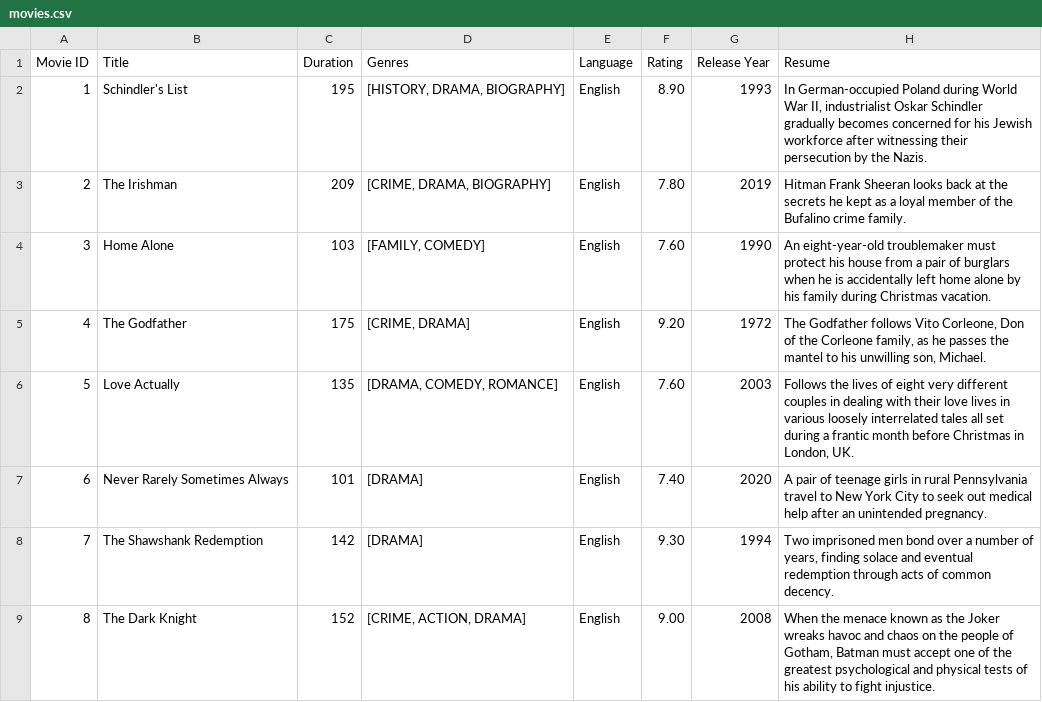
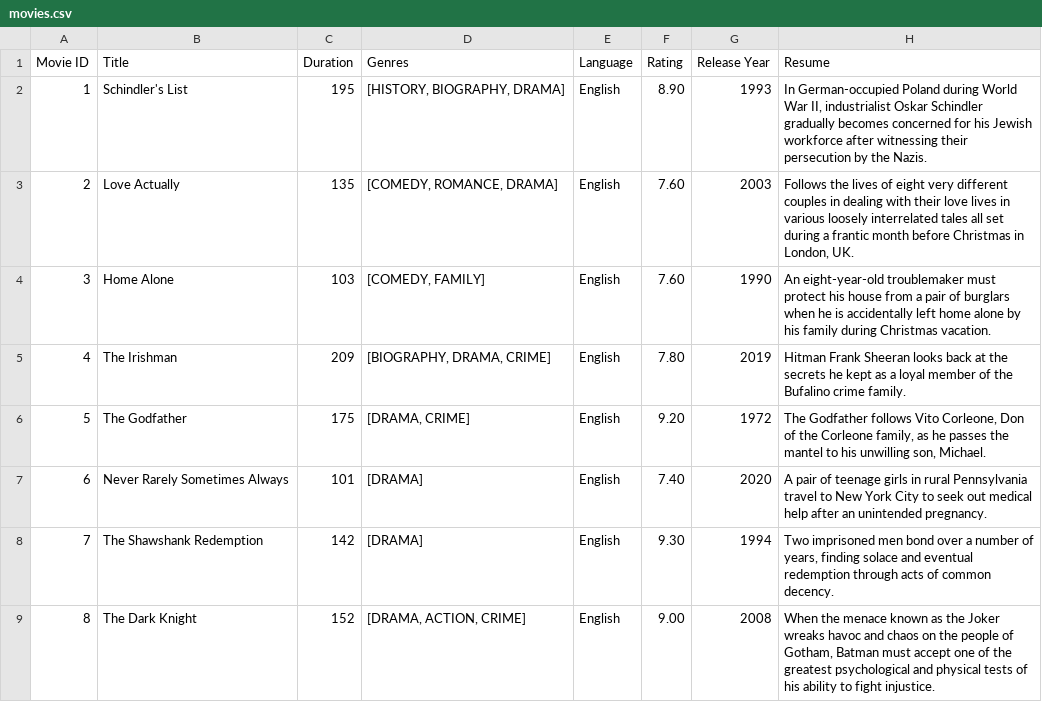
Before and after one commit to stefanos-vlachos/smdb-app, a CSV file: src/main/resources/csvExports/movies.csv, drawn as a sheet; only a part is shown; the diff covers the shown part only.

```diff
--- a/src/main/resources/csvExports/movies.csv
+++ b/src/main/resources/csvExports/movies.csv
@@ -1,9 +1,9 @@
 Movie ID,Title,Duration,Genres,Language,Rating,Release Year,Resume
-1,Schindler's List,195,"[HISTORY, DRAMA, BIOGRAPHY]",English,8.90,1993,"In German-occupied Poland during World War II, industrialist Oskar Schindler gradually becomes concerned for his Jewish workforce after witnessing their persecution by the Nazis."
-2,The Irishman,209,"[CRIME, DRAMA, BIOGRAPHY]",English,7.80,2019,Hitman Frank Sheeran looks back at the secrets he kept as a loyal member of the Bufalino crime family.
-3,Home Alone,103,"[FAMILY, COMEDY]",English,7.60,1990,An eight-year-old troublemaker must protect his house from a pair of burglars when he is accidentally left home alone by his family during Christmas vacation.
-4,The Godfather,175,"[CRIME, DRAMA]",English,9.20,1972,"The Godfather follows Vito Corleone, Don of the Corleone family, as he passes the mantel to his unwilling son, Michael."
-5,Love Actually,135,"[DRAMA, COMEDY, ROMANCE]",English,7.60,2003,"Follows the lives of eight very different couples in dealing with their love lives in various loosely interrelated tales all set during a frantic month before Christmas in London, UK."
+1,Schindler's List,195,"[HISTORY, BIOGRAPHY, DRAMA]",English,8.90,1993,"In German-occupied Poland during World War II, industrialist Oskar Schindler gradually becomes concerned for his Jewish workforce after witnessing their persecution by the Nazis."
+2,Love Actually,135,"[COMEDY, ROMANCE, DRAMA]",English,7.60,2003,"Follows the lives of eight very different couples in dealing with their love lives in various loosely interrelated tales all set during a frantic month before Christmas in London, UK."
+3,Home Alone,103,"[COMEDY, FAMILY]",English,7.60,1990,An eight-year-old troublemaker must protect his house from a pair of burglars when he is accidentally left home alone by his family during Christmas vacation.
+4,The Irishman,209,"[BIOGRAPHY, DRAMA, CRIME]",English,7.80,2019,Hitman Frank Sheeran looks back at the secrets he kept as a loyal member of the Bufalino crime family.
+5,The Godfather,175,"[DRAMA, CRIME]",English,9.20,1972,"The Godfather follows Vito Corleone, Don of the Corleone family, as he passes the mantel to his unwilling son, Michael."
 6,Never Rarely Sometimes Always,101,[DRAMA],English,7.40,2020,A pair of teenage girls in rural Pennsylvania travel to New York City to seek out medical help after an unintended pregnancy.
 7,The Shawshank Redemption,142,[DRAMA],English,9.30,1994,"Two imprisoned men bond over a number of years, finding solace and eventual redemption through acts of common decency."
-8,The Dark Knight,152,"[CRIME, ACTION, DRAMA]",English,9.00,2008,"When the menace known as the Joker wreaks havoc and chaos on the people of Gotham, Batman must accept one of the greatest psychological and physical tests of his ability to fight injustice."
+8,The Dark Knight,152,"[DRAMA, ACTION, CRIME]",English,9.00,2008,"When the menace known as the Joker wreaks havoc and chaos on the people of Gotham, Batman must accept one of the greatest psychological and physical tests of his ability to fight injustice."
```
Also changed, not shown: 22 edited cells elsewhere in this file, src/main/resources/csvExports/contributors.csv, src/main/resources/csvExports/contributorsContributions.csv, 5 other files.
